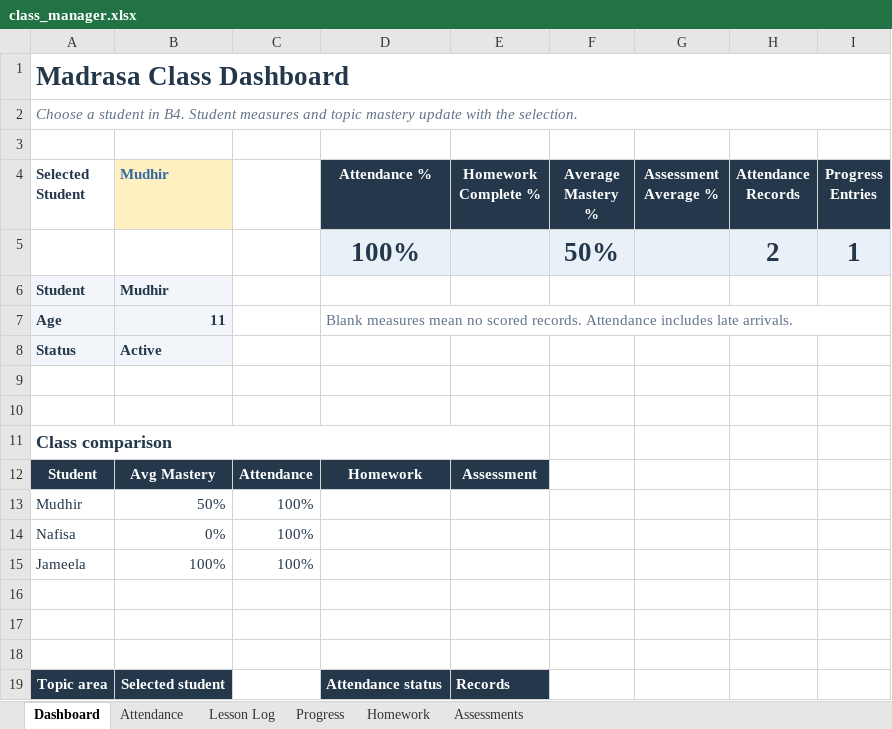
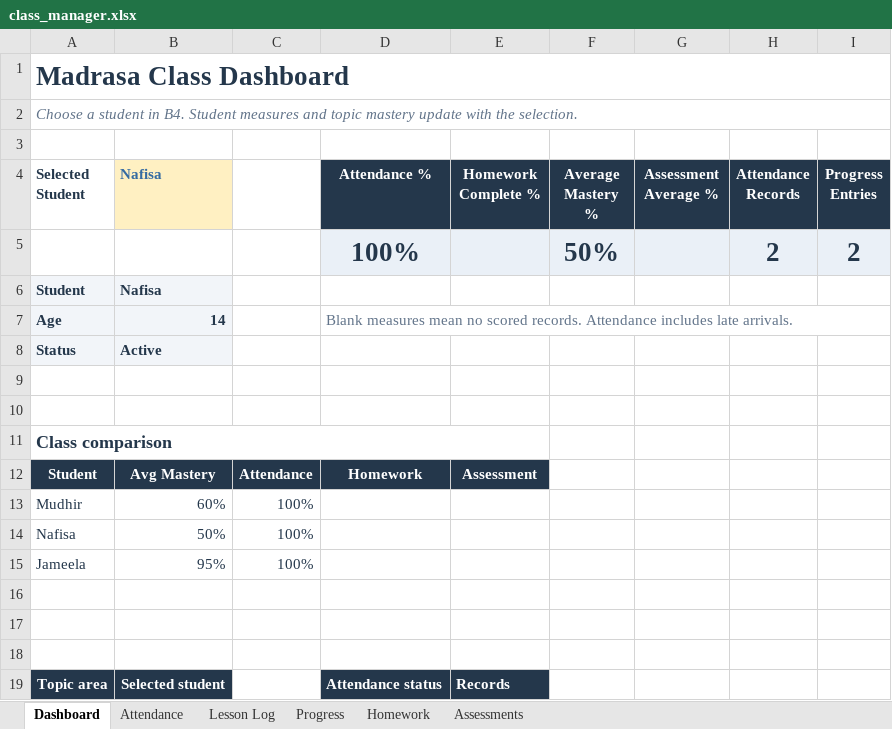
Before and after one commit to abrarmudhir/edu-journey, an Excel workbook: assets/deen/madrasa/class_manager.xlsx, sheet Dashboard, drawn as a sheet; only a part is shown; values as stored, in another font and other column widths than the file's, no borders; charts and pictures and conditional formats not drawn; the diff names each change by its address in the sheet, - before the commit and + after, or states it on an @@ line.

Commit message:
EDU-45: class_manager: latest progress

```diff
--- a/assets/deen/madrasa/class_manager.xlsx (sheet Dashboard)
+++ b/assets/deen/madrasa/class_manager.xlsx (sheet Dashboard)
-B4: Mudhir
+B4: Nafisa
-I5 (Progress Entries): 1
+I5 (Progress Entries): 2
-B6 (Nafisa): Mudhir
+B6 (Nafisa): Nafisa
-B7 (Nafisa): 11
+B7 (Nafisa): 14
-B13 (Nafisa): 50%
+B13 (Nafisa): 60%
-B14 (Nafisa): 0%
+B14 (Nafisa): 50%
-B15 (Nafisa): 100%
+B15 (Nafisa): 95%
```
Also changed, not shown: sheet Progress, charts or pictures.
